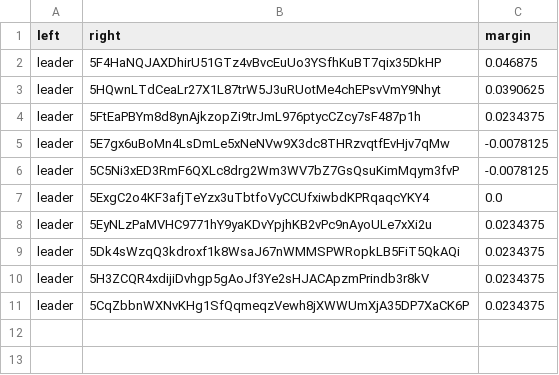
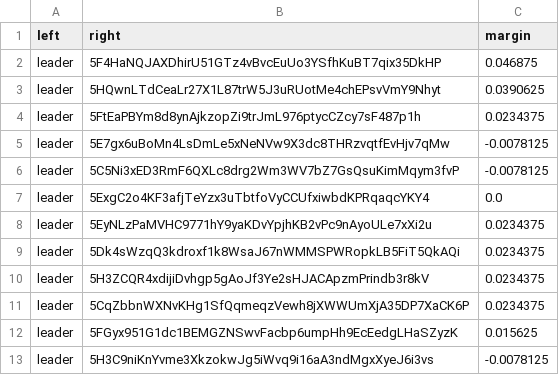
Before and after one commit to 404-Repo/404-competition-1, a CSV file: rounds/6/matches_matrix.csv, drawn as a sheet.

Commit message:
Match report: leader vs 5GH72o2fzU Match report: leader vs 5H3C9niKnY Update matches matrix for round 6

```diff
--- a/rounds/6/matches_matrix.csv
+++ b/rounds/6/matches_matrix.csv
@@ -11 +11,3 @@ leader,5H3ZCQR4xdijiDvhgp5gAoJf3Ye2sHJACApzmPrindb3r8kV,0.0234375
 leader,5CqZbbnWXNvKHg1SfQqmeqzVewh8jXWWUmXjA35DP7XaCK6P,0.0234375
+leader,5FGyx951G1dc1BEMGZNSwvFacbp6umpHh9EcEedgLHaSZyzK,0.015625
+leader,5H3C9niKnYvme3XkzokwJg5iWvq9i16aA3ndMgxXyeJ6i3vs,-0.0078125
```
Also changed, not shown: 2 other files.
